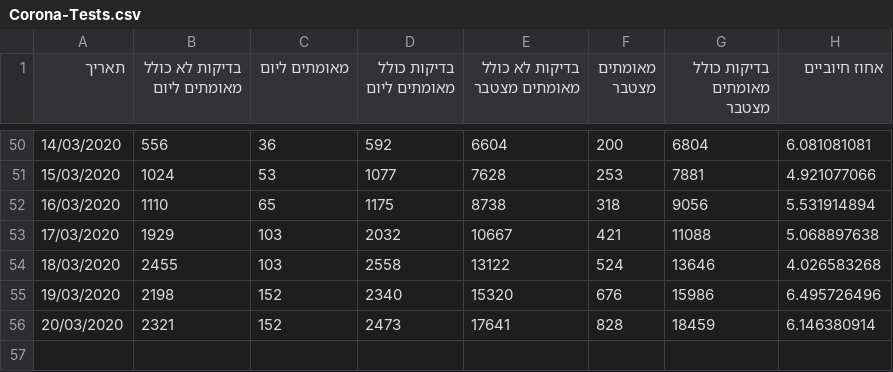
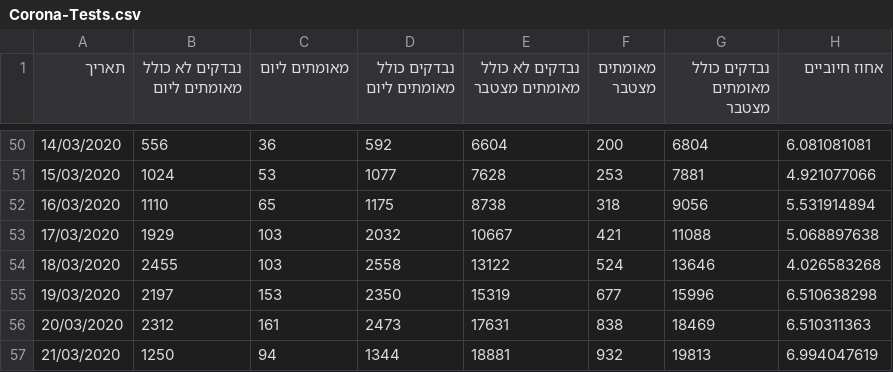
Before and after one commit to idandrd/israel-covid19-data, a CSV file: Corona-Tests.csv, drawn as a sheet; only a part is shown, gaps mark what is left out; the diff names each change by its address in the sheet, - before the commit and + after, or states it on an @@ line.

```diff
--- a/Corona-Tests.csv
+++ b/Corona-Tests.csv
-B1: בדיקות לא כולל מאומתים ליום
+B1: נבדקים לא כולל מאומתים ליום
-D1: בדיקות כולל מאומתים ליום
+D1: נבדקים כולל מאומתים ליום
-E1: בדיקות לא כולל מאומתים מצטבר
+E1: נבדקים לא כולל מאומתים מצטבר
-G1: בדיקות כולל מאומתים מצטבר
+G1: נבדקים כולל מאומתים מצטבר
-B55 (נבדקים לא כולל מאומתים ליום): 2198
+B55 (נבדקים לא כולל מאומתים ליום): 2197
-C55 (מאומתים ליום): 152
+C55 (מאומתים ליום): 153
-D55 (נבדקים כולל מאומתים ליום): 2340
+D55 (נבדקים כולל מאומתים ליום): 2350
-E55 (נבדקים לא כולל מאומתים מצטבר): 15320
+E55 (נבדקים לא כולל מאומתים מצטבר): 15319
-F55 (מאומתים מצטבר): 676
+F55 (מאומתים מצטבר): 677
-G55 (נבדקים כולל מאומתים מצטבר): 15986
+G55 (נבדקים כולל מאומתים מצטבר): 15996
-H55 (אחוז חיוביים): 6.495726496
+H55 (אחוז חיוביים): 6.510638298
-B56 (נבדקים לא כולל מאומתים ליום): 2321
+B56 (נבדקים לא כולל מאומתים ליום): 2312
-C56 (מאומתים ליום): 152
+C56 (מאומתים ליום): 161
-E56 (נבדקים לא כולל מאומתים מצטבר): 17641
+E56 (נבדקים לא כולל מאומתים מצטבר): 17631
-F56 (מאומתים מצטבר): 828
+F56 (מאומתים מצטבר): 838
-G56 (נבדקים כולל מאומתים מצטבר): 18459
+G56 (נבדקים כולל מאומתים מצטבר): 18469
-H56 (אחוז חיוביים): 6.146380914
+H56 (אחוז חיוביים): 6.510311363
+row 57: 21/03/2020 | 1250 | 94 | 1344 | 18881 | 932 | 19813 | 6.994047619
```
Also changed, not shown: Corona-Tests Percent.csv, Patients.csv.
